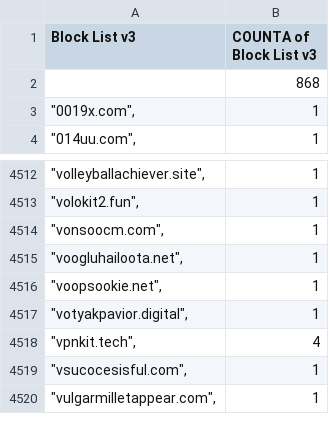
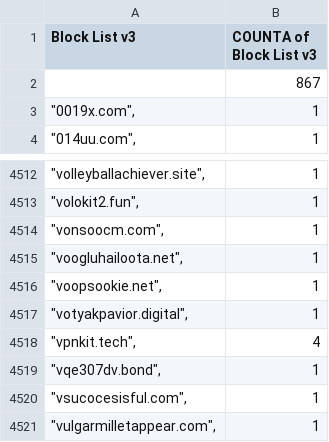
Before and after one commit to meganerasam/blocklist, a CSV file: blocklist.csv, drawn as a sheet; only a part is shown, gaps mark what is left out.

```diff
--- a/blocklist.csv
+++ b/blocklist.csv
@@ -1,3 +1,3 @@
 Block List v3,COUNTA of Block List v3
-,868
+,867
 """0019x.com"",",1
@@ -4518,2 +4518,3 @@ Block List v3,COUNTA of Block List v3
 """vpnkit.tech"",",4
+"""vqe307dv.bond"",",1
 """vsucocesisful.com"",",1
```
